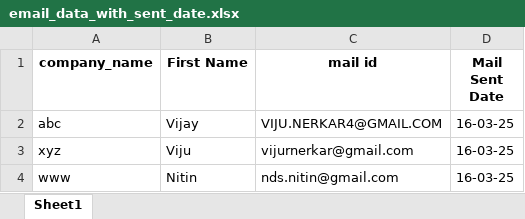
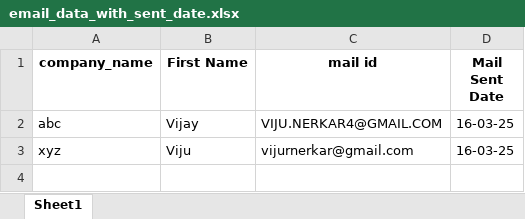
Before and after one commit to VijayNerkarSoftzonik/mail_automate_utility, an Excel workbook: data/Generate_File/email_data_with_sent_date.xlsx, sheet Sheet1, drawn as a sheet; values as stored, in another font and other column widths than the file's, no borders; the diff names each change by its address in the sheet, - before the commit and + after, or states it on an @@ line.

```diff
--- a/data/Generate_File/email_data_with_sent_date.xlsx (sheet Sheet1)
+++ b/data/Generate_File/email_data_with_sent_date.xlsx (sheet Sheet1)
-row 4: www | Nitin | nds.nitin@gmail.com | 16-03-25
```
Also changed, not shown: data/input_file/email_data.xlsx.
